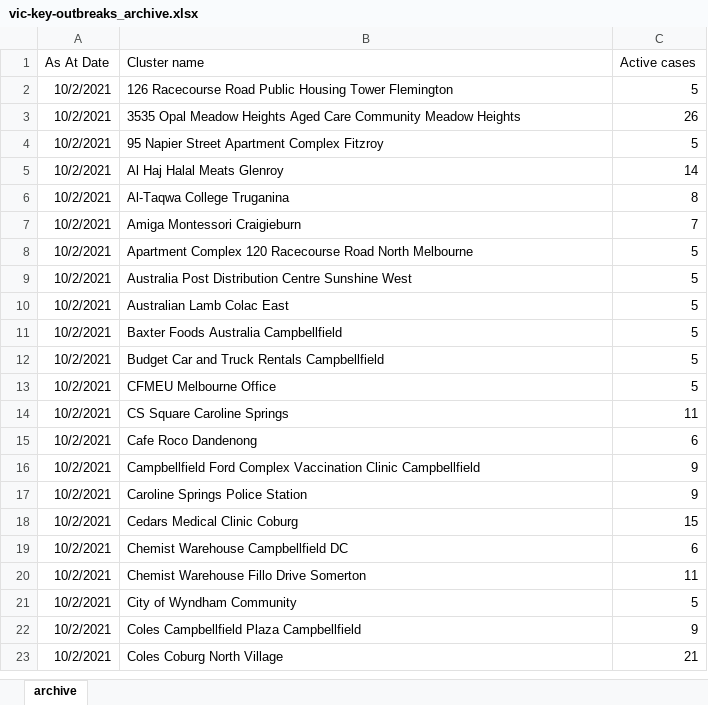
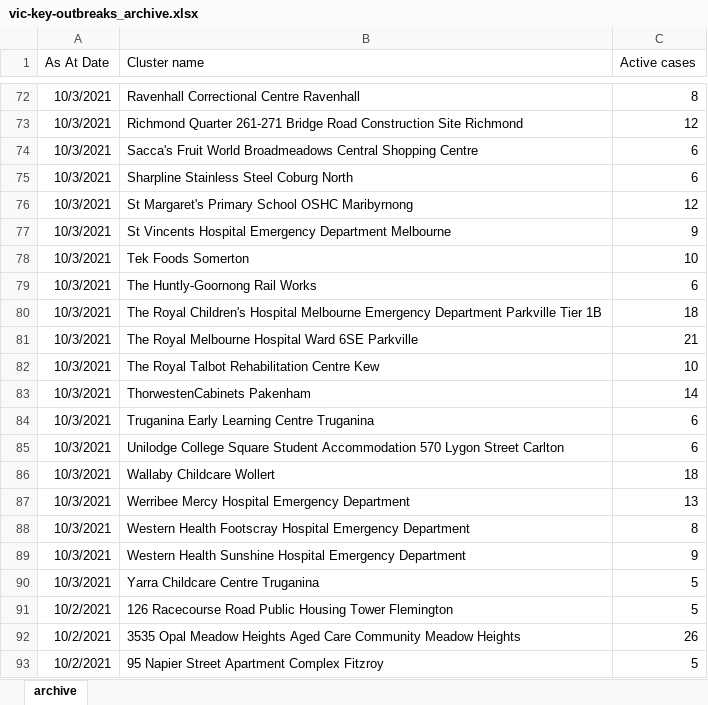
Before and after one commit to Mike-Honey/covid-19-outbreak-paths, an Excel workbook: vic-key-outbreaks_archive.xlsx, sheet archive, drawn as a sheet; only a part is shown, gaps mark what is left out; the shorter side is filled out with more unchanged rows; values as stored, in another font and other column widths than the file's, no borders; table styles not drawn; the diff covers the shown part only; the diff names each change by its address in the sheet, - before the commit and + after, or states it on an @@ line.

```diff
--- a/vic-key-outbreaks_archive.xlsx (sheet archive)
+++ b/vic-key-outbreaks_archive.xlsx (sheet archive)
+row 72: 10/3/2021 | Ravenhall Correctional Centre Ravenhall | 8
+row 73: 10/3/2021 | Richmond Quarter 261-271 Bridge Road Construction Site Richmond | 12
+row 74: 10/3/2021 | Sacca's Fruit World Broadmeadows Central Shopping Centre | 6
+row 75: 10/3/2021 | Sharpline Stainless Steel Coburg North | 6
+row 76: 10/3/2021 | St Margaret's Primary School OSHC Maribyrnong | 12
+row 77: 10/3/2021 | St Vincents Hospital Emergency Department Melbourne | 9
+row 78: 10/3/2021 | Tek Foods Somerton | 10
+row 79: 10/3/2021 | The Huntly-Goornong Rail Works | 6
+row 80: 10/3/2021 | The Royal Children's Hospital Melbourne Emergency Department Parkville Tier 1B | 18
+row 81: 10/3/2021 | The Royal Melbourne Hospital Ward 6SE Parkville | 21
+row 82: 10/3/2021 | The Royal Talbot Rehabilitation Centre Kew | 10
+row 83: 10/3/2021 | ThorwestenCabinets Pakenham | 14
+row 84: 10/3/2021 | Truganina Early Learning Centre Truganina | 6
+row 85: 10/3/2021 | Unilodge College Square Student Accommodation 570 Lygon Street Carlton | 6
+row 86: 10/3/2021 | Wallaby Childcare Wollert | 18
+row 87: 10/3/2021 | Werribee Mercy Hospital Emergency Department | 13
+row 88: 10/3/2021 | Western Health Footscray Hospital Emergency Department | 8
+row 89: 10/3/2021 | Western Health Sunshine Hospital Emergency Department | 9
+row 90: 10/3/2021 | Yarra Childcare Centre Truganina | 5
```
Also changed, not shown: 70 added rows elsewhere in this sheet, vic-key-outbreaks_0.xlsx, vic-key-outbreaks_0_diff.xlsx, 1 other file.
